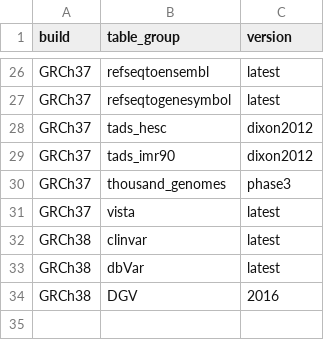
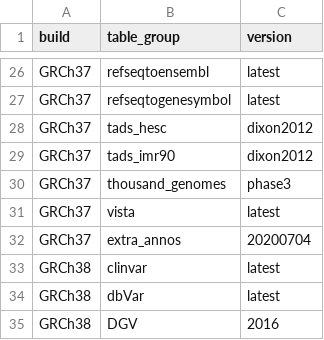
Before and after one commit to varfish-org/varfish-db-downloader, a TSV file: import_versions.tsv, drawn as a sheet; only a part is shown, gaps mark what is left out; the diff names each change by its address in the sheet, - before the commit and + after, or states it on an @@ line.

Commit message:
Building varfish extra annotations.

```diff
--- a/import_versions.tsv
+++ b/import_versions.tsv
+row 32: GRCh37 | extra_annos | 20200704
```
Also changed, not shown: 2 other files.
